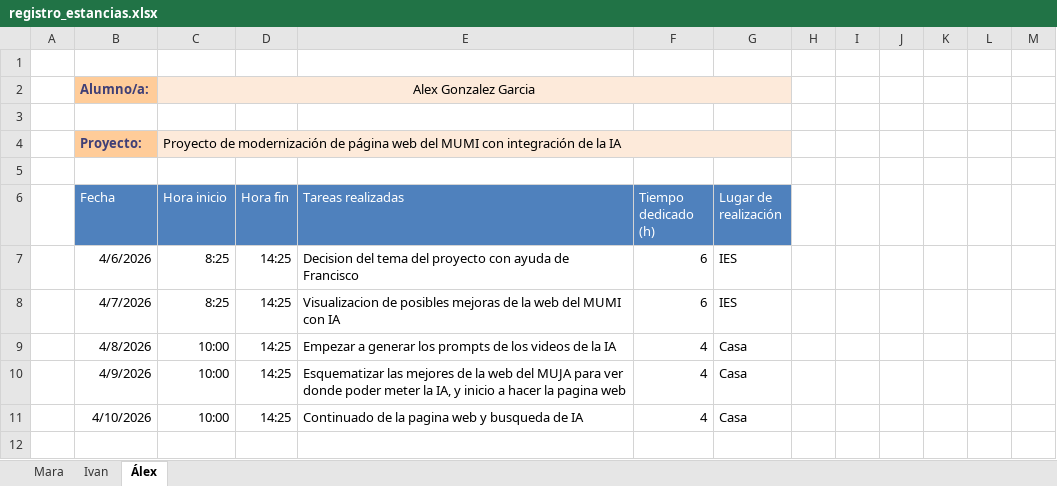
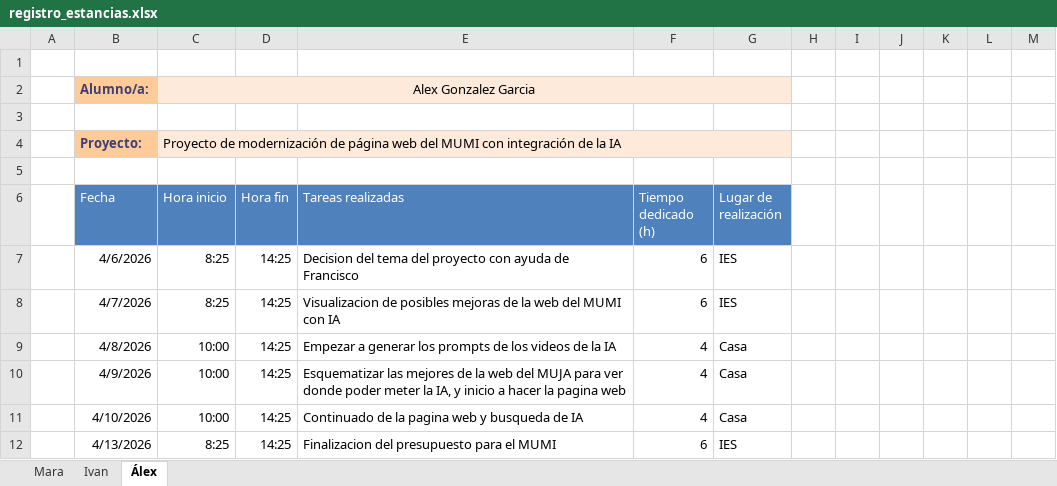
Before and after one commit to 25aleex/Practicas, an Excel workbook: registro_estancias.xlsx, sheet Álex, drawn as a sheet; values as stored, in another font and other column widths than the file's, no borders; table styles not drawn; the diff names each change by its address in the sheet, - before the commit and + after, or states it on an @@ line.

```diff
--- a/registro_estancias.xlsx (sheet Álex)
+++ b/registro_estancias.xlsx (sheet Álex)
+row 12:  | 4/13/2026 | 8:25 | 14:25 | Finalizacion del presupuesto para el MUMI | 6 | IES
```
Also changed, not shown: sheet Mara, sheet Ivan.
